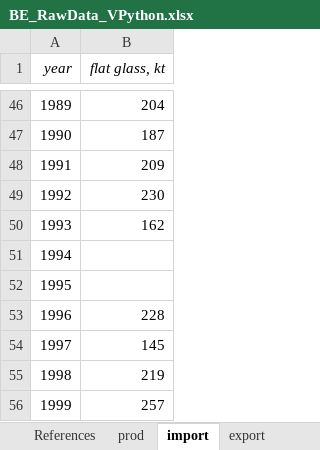
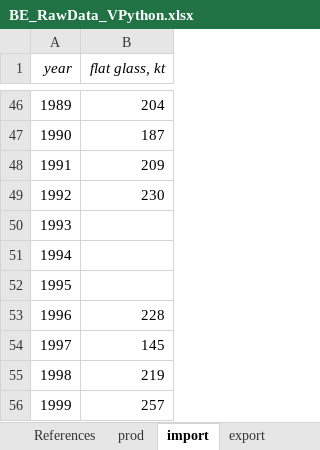
Before and after one commit to JeanSouv/01_MFA_GlassIndustry, an Excel workbook: RawData/BE_RawData_VPython.xlsx, sheet import, drawn as a sheet; only a part is shown, gaps mark what is left out; values as stored, in another font and other column widths than the file's, no borders; the diff names each change by its address in the sheet, - before the commit and + after, or states it on an @@ line.

Commit message:
A few data modified

```diff
--- a/RawData/BE_RawData_VPython.xlsx (sheet import)
+++ b/RawData/BE_RawData_VPython.xlsx (sheet import)
-B50 (flat glass, kt): 162
+B50 (flat glass, kt): (empty)
```
Also changed, not shown: sheet export, 3 other files.
